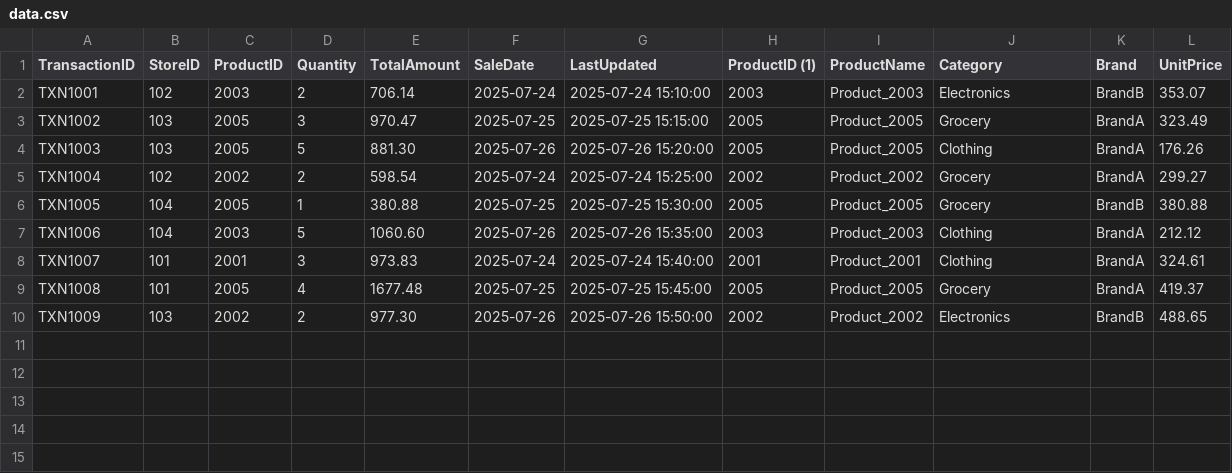
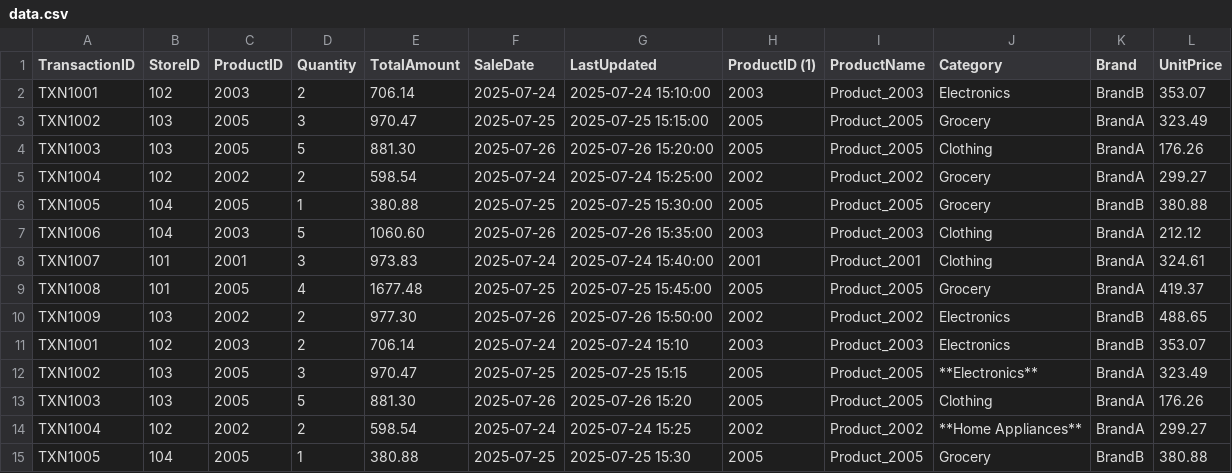
Before and after one commit to vishnu13-hue/vishnu13-hue, a CSV file: data.csv, drawn as a sheet.

Commit message:
Update data.csv

```diff
--- a/data.csv
+++ b/data.csv
@@ -10 +10,6 @@ TXN1008,101,2005,4,1677.48,2025-07-25,2025-07-25 15:45:00,2005,Product_2005,Groc
 TXN1009,103,2002,2,977.30,2025-07-26,2025-07-26 15:50:00,2002,Product_2002,Electronics,BrandB,488.65
+TXN1001,102,2003,2,706.14,2025-07-24,2025-07-24 15:10,2003,Product_2003,Electronics,BrandB,353.07
+TXN1002,103,2005,3,970.47,2025-07-25,2025-07-25 15:15,2005,Product_2005,**Electronics**,BrandA,323.49
+TXN1003,103,2005,5,881.30,2025-07-26,2025-07-26 15:20,2005,Product_2005,Clothing,BrandA,176.26
+TXN1004,102,2002,2,598.54,2025-07-24,2025-07-24 15:25,2002,Product_2002,**Home Appliances**,BrandA,299.27
+TXN1005,104,2005,1,380.88,2025-07-25,2025-07-25 15:30,2005,Product_2005,Grocery,BrandB,380.88
```
